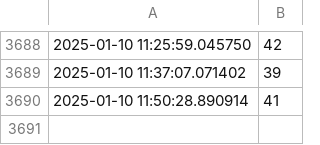
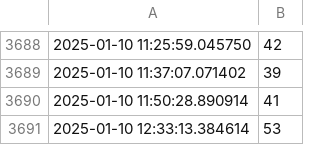
Before and after one commit to graeyv/NTU_gym, a CSV file: scraped_data.csv, drawn as a sheet; only a part is shown, gaps mark what is left out; the diff names each change by its address in the sheet, - before the commit and + after, or states it on an @@ line.

Commit message:
Update scraped data

```diff
--- a/scraped_data.csv
+++ b/scraped_data.csv
+row 3691: 2025-01-10 12:33:13.384614 | 53
```
